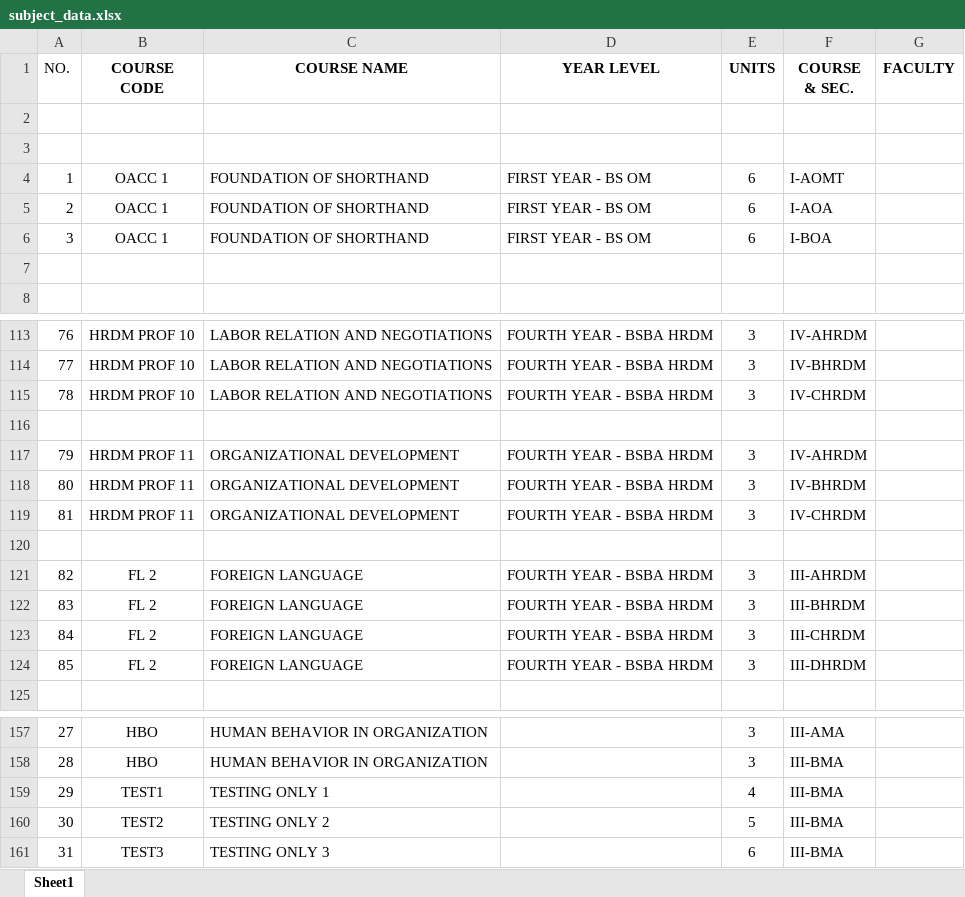
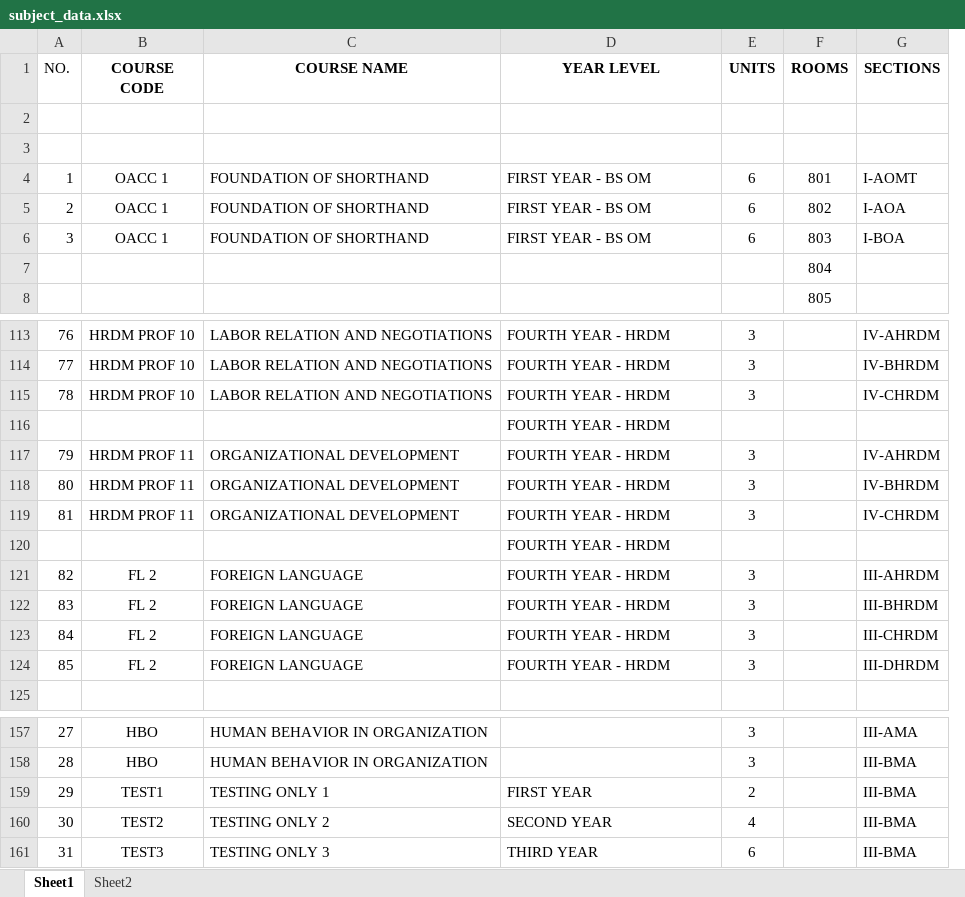
Before and after one commit to Athiennix/cbfsls, an Excel workbook: static/files/subject_data.xlsx, sheet Sheet1, drawn as a sheet; only a part is shown, gaps mark what is left out; values as stored, in another font and other column widths than the file's, no borders; removed rows and columns are numbered as before the commit, all else as after; the diff covers the shown part only; the diff names each change by its address in the sheet, - before the commit and + after, or states it on an @@ line.

```diff
--- a/static/files/subject_data.xlsx (sheet Sheet1)
+++ b/static/files/subject_data.xlsx (sheet Sheet1)
+sheet tab: Sheet2
+column F (ROOMS), rows 4-8: 801 | 802 | 803 | 804 | 805
-column G (FACULTY), empty
-G1: COURSE & SEC.
+G1: SECTIONS
-D113:D115 (YEAR LEVEL): FOURTH YEAR - BSBA HRDM
+D113:D115 (YEAR LEVEL): FOURTH YEAR - HRDM
-D116 (YEAR LEVEL): (empty)
+D116 (YEAR LEVEL): FOURTH YEAR - HRDM
-D117:D119 (YEAR LEVEL): FOURTH YEAR - BSBA HRDM
+D117:D119 (YEAR LEVEL): FOURTH YEAR - HRDM
-D120 (YEAR LEVEL): (empty)
+D120 (YEAR LEVEL): FOURTH YEAR - HRDM
-D121:D124 (YEAR LEVEL): FOURTH YEAR - BSBA HRDM
+D121:D124 (YEAR LEVEL): FOURTH YEAR - HRDM
-D159 (YEAR LEVEL): (empty)
+D159 (YEAR LEVEL): FIRST YEAR
-E159 (UNITS): 4
+E159 (UNITS): 2
-D160 (YEAR LEVEL): (empty)
+D160 (YEAR LEVEL): SECOND YEAR
-E160 (UNITS): 5
+E160 (UNITS): 4
-D161 (YEAR LEVEL): (empty)
+D161 (YEAR LEVEL): THIRD YEAR
```
Also changed, not shown: 41 edited cells elsewhere in this sheet, 6 other files.
